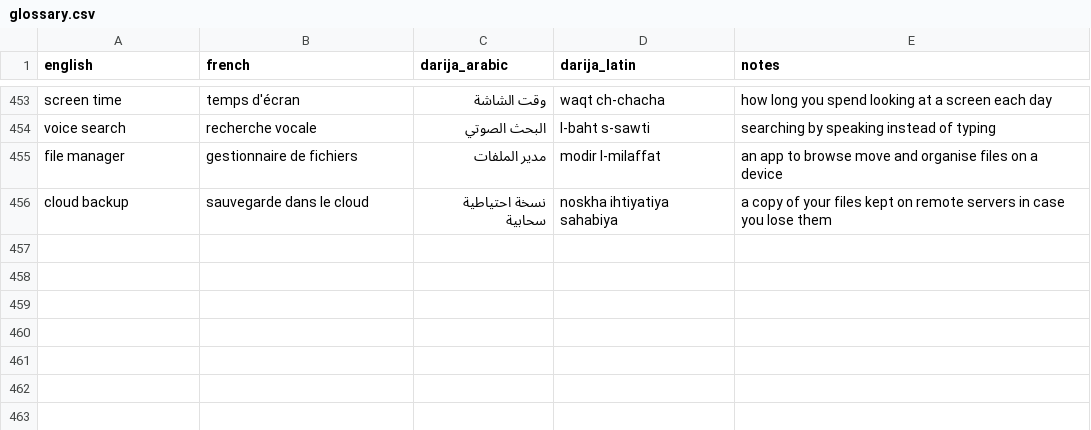
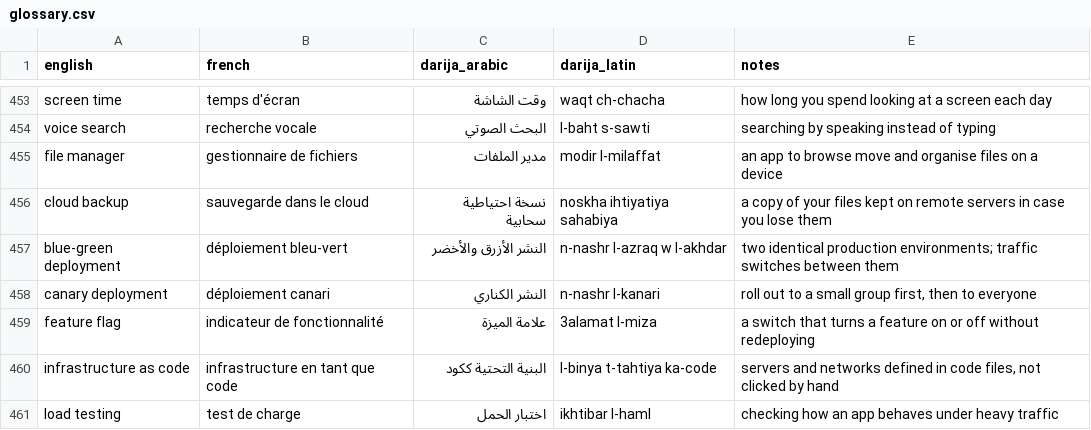
Before and after one commit to taha-b0t/darija-tech-glossary, a CSV file: glossary.csv, drawn as a sheet; only a part is shown, gaps mark what is left out; the diff names each change by its address in the sheet, - before the commit and + after, or states it on an @@ line.

Commit message:
feat(glossary): add 5 DevOps terms (blue-green deployment, canary deployment, feature flag, IaC, load testing)

```diff
--- a/glossary.csv
+++ b/glossary.csv
+row 457: blue-green deployment | déploiement bleu-vert | النشر الأزرق والأخضر | n-nashr l-azraq w l-akhdar | two identical production environments; traffic switches between them
+row 458: canary deployment | déploiement canari | النشر الكناري | n-nashr l-kanari | roll out to a small group first, then to everyone
+row 459: feature flag | indicateur de fonctionnalité | علامة الميزة | 3alamat l-miza | a switch that turns a feature on or off without redeploying
+row 460: infrastructure as code | infrastructure en tant que code | البنية التحتية ككود | l-binya t-tahtiya ka-code | servers and networks defined in code files, not clicked by hand
+row 461: load testing | test de charge | اختبار الحمل | ikhtibar l-haml | checking how an app behaves under heavy traffic
```
